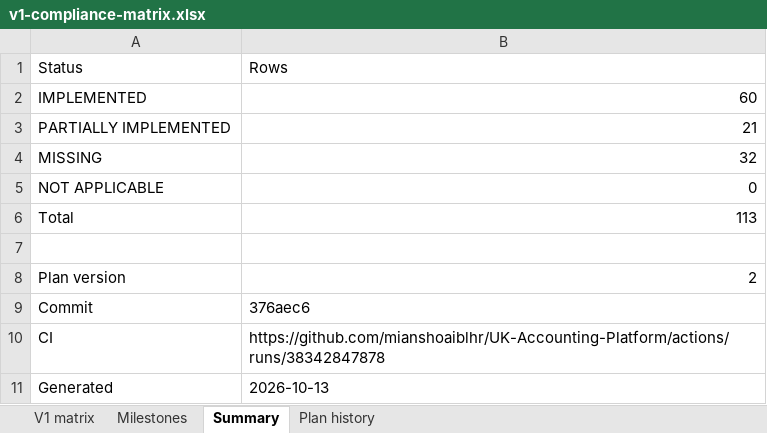
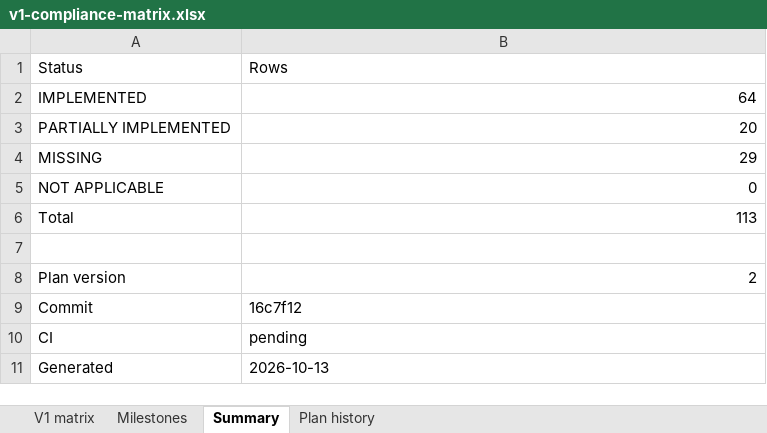
Before and after one commit to mianshoaiblhr/UK-Accounting-Platform, an Excel workbook: docs/architecture/v1-compliance-matrix.xlsx, sheet Summary, drawn as a sheet; values as stored, in another font and other column widths than the file's, no borders; the diff names each change by its address in the sheet, - before the commit and + after, or states it on an @@ line.

```diff
--- a/docs/architecture/v1-compliance-matrix.xlsx (sheet Summary)
+++ b/docs/architecture/v1-compliance-matrix.xlsx (sheet Summary)
-B2: 60
+B2: 64
-B3: 21
+B3: 20
-B4: 32
+B4: 29
-B9: 376aec6
+B9: 16c7f12
-B10: https://github.com/mianshoaiblhr/UK-Accounting-Platform/actions/runs/38342847878
+B10: pending
```
Also changed, not shown: sheet V1 matrix, sheet Milestones, sheet Plan history, 3 other files.
